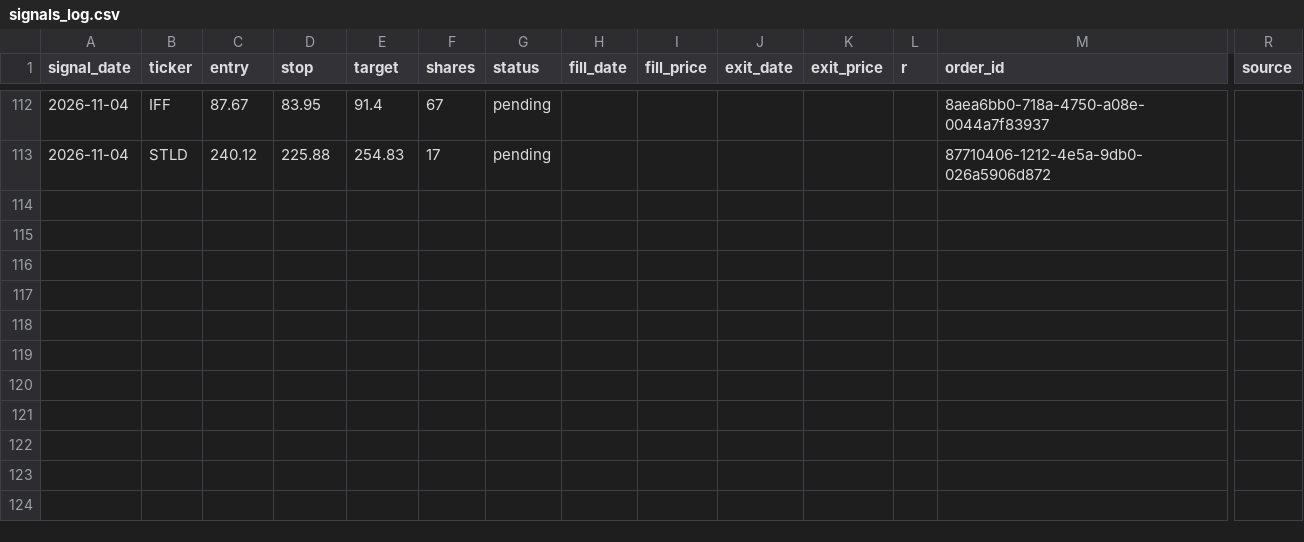
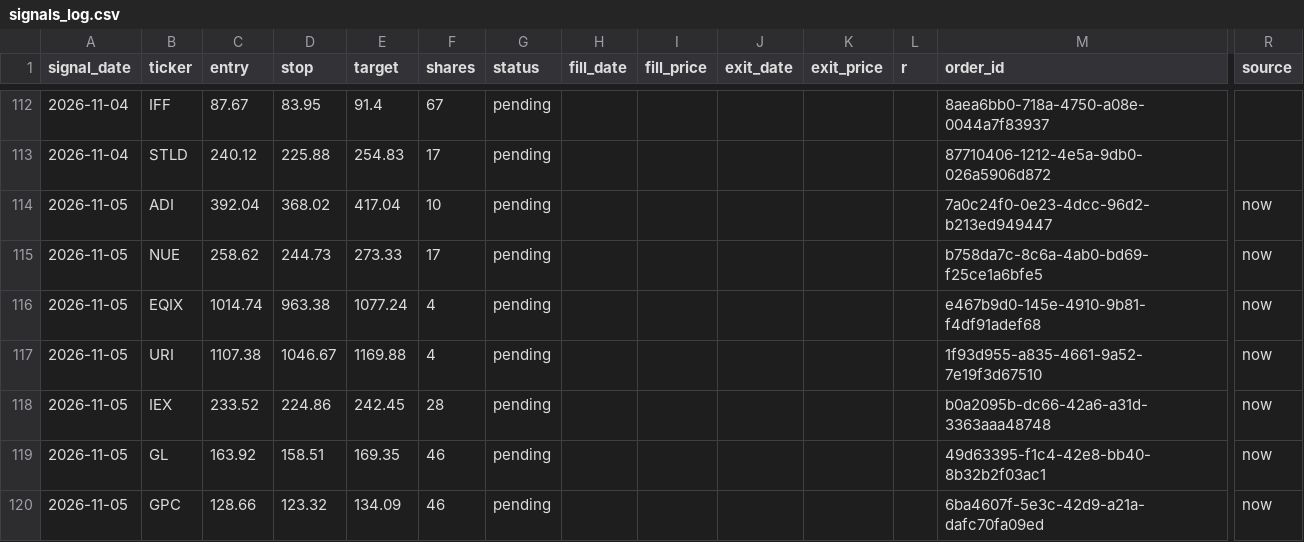
Before and after one commit to vardirotem-max/stock-agent, a CSV file: signals_log.csv, drawn as a sheet; only a part is shown, gaps mark what is left out; rows hold the shown columns only; the diff names each change by its address in the sheet, - before the commit and + after, or states it on an @@ line.

```diff
--- a/signals_log.csv
+++ b/signals_log.csv
+row 114: 2026-11-05 | ADI | 392.04 | 368.02 | 417.04 | 10 | pending |  |  |  |  |  | 7a0c24f0-0e23-4dcc-96d2-b213ed949447 | now
+row 115: 2026-11-05 | NUE | 258.62 | 244.73 | 273.33 | 17 | pending |  |  |  |  |  | b758da7c-8c6a-4ab0-bd69-f25ce1a6bfe5 | now
+row 116: 2026-11-05 | EQIX | 1014.74 | 963.38 | 1077.24 | 4 | pending |  |  |  |  |  | e467b9d0-145e-4910-9b81-f4df91adef68 | now
+row 117: 2026-11-05 | URI | 1107.38 | 1046.67 | 1169.88 | 4 | pending |  |  |  |  |  | 1f93d955-a835-4661-9a52-7e19f3d67510 | now
+row 118: 2026-11-05 | IEX | 233.52 | 224.86 | 242.45 | 28 | pending |  |  |  |  |  | b0a2095b-dc66-42a6-a31d-3363aaa48748 | now
+row 119: 2026-11-05 | GL | 163.92 | 158.51 | 169.35 | 46 | pending |  |  |  |  |  | 49d63395-f1c4-42e8-bb40-8b32b2f03ac1 | now
+row 120: 2026-11-05 | GPC | 128.66 | 123.32 | 134.09 | 46 | pending |  |  |  |  |  | 6ba4607f-5e3c-42d9-a21a-dafc70fa09ed | now
```
Also changed, not shown: shadow_log.csv, 1 other file.
